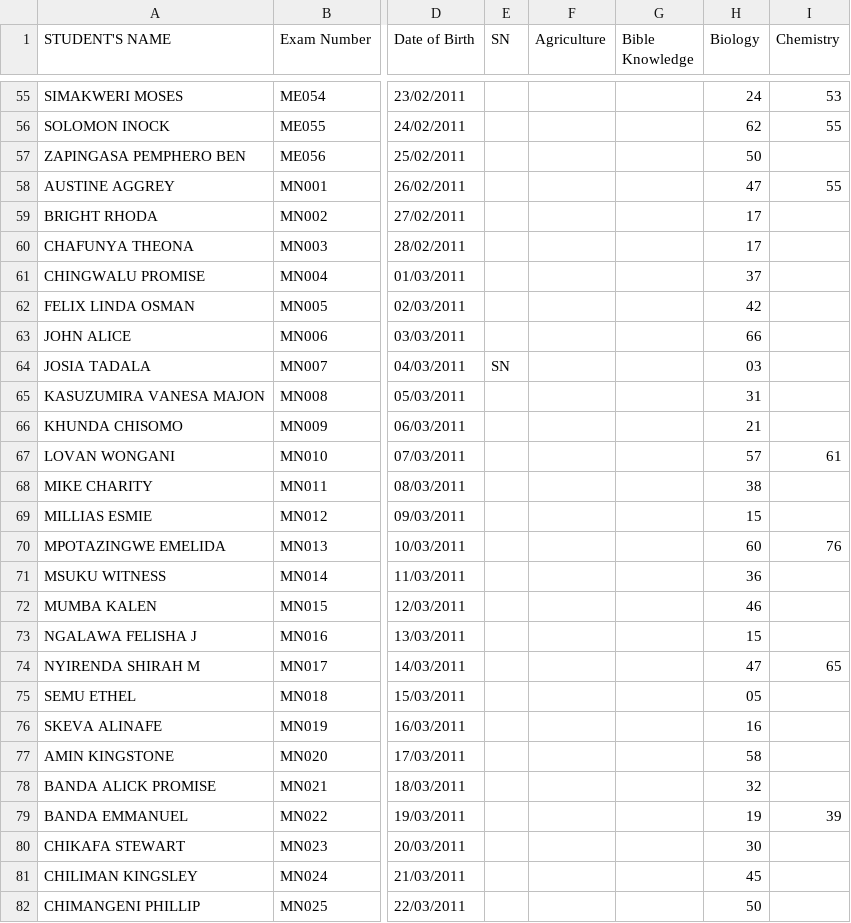
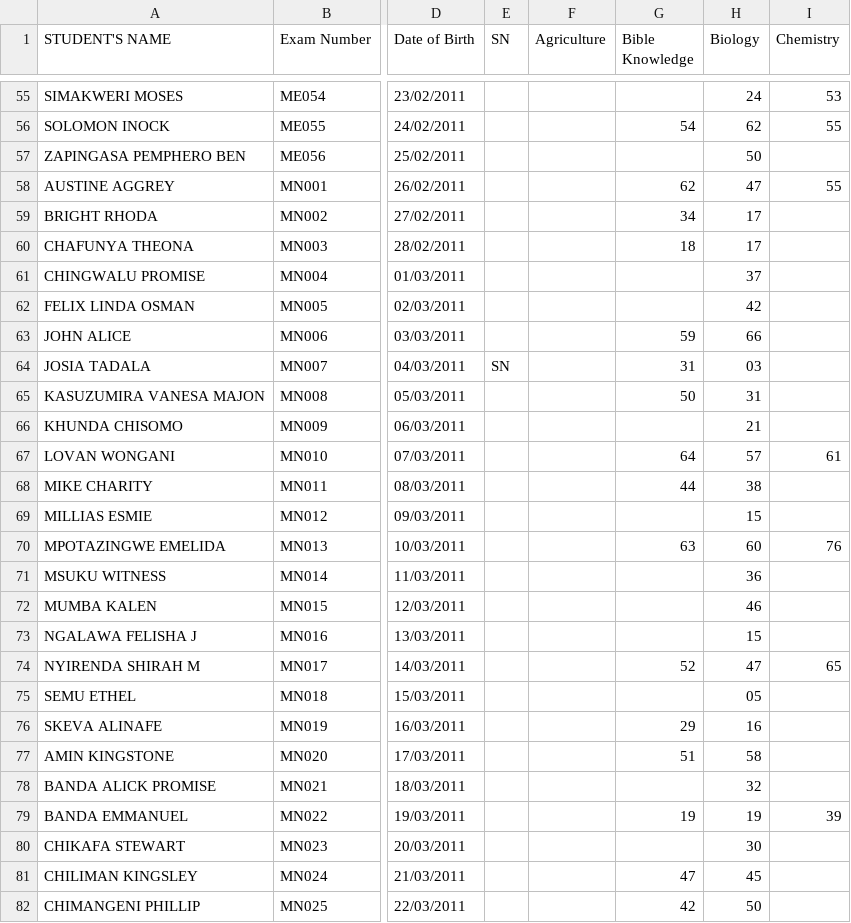
Before and after one commit to enitac/n, a CSV file: form3.csv, drawn as a sheet; only a part is shown, gaps mark what is left out; the diff covers the shown part only; the diff names each change by its address in the sheet, - before the commit and + after, or states it on an @@ line.

Commit message:
Update: form3 - Bible Knowledge (8/10/2026, 3:02:37 PM)

```diff
--- a/form3.csv
+++ b/form3.csv
-G56 (Bible Knowledge): (empty)
+G56 (Bible Knowledge): 54
-G58 (Bible Knowledge): (empty)
+G58 (Bible Knowledge): 62
-G59 (Bible Knowledge): (empty)
+G59 (Bible Knowledge): 34
-G60 (Bible Knowledge): (empty)
+G60 (Bible Knowledge): 18
-G63 (Bible Knowledge): (empty)
+G63 (Bible Knowledge): 59
-G64 (Bible Knowledge): (empty)
+G64 (Bible Knowledge): 31
-G65 (Bible Knowledge): (empty)
+G65 (Bible Knowledge): 50
-G67 (Bible Knowledge): (empty)
+G67 (Bible Knowledge): 64
-G68 (Bible Knowledge): (empty)
+G68 (Bible Knowledge): 44
-G70 (Bible Knowledge): (empty)
+G70 (Bible Knowledge): 63
-G74 (Bible Knowledge): (empty)
+G74 (Bible Knowledge): 52
-G76 (Bible Knowledge): (empty)
+G76 (Bible Knowledge): 29
-G77 (Bible Knowledge): (empty)
+G77 (Bible Knowledge): 51
-G79 (Bible Knowledge): (empty)
+G79 (Bible Knowledge): 19
-G81 (Bible Knowledge): (empty)
+G81 (Bible Knowledge): 47
-G82 (Bible Knowledge): (empty)
+G82 (Bible Knowledge): 42
```
Also changed, not shown: 65 edited cells elsewhere in this file.
